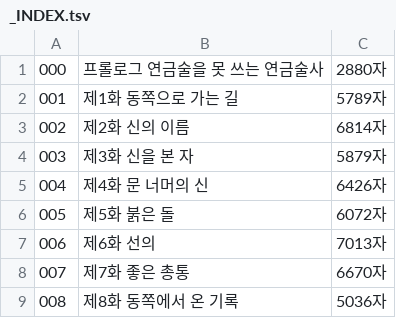
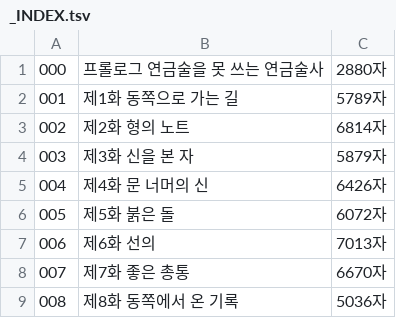
Before and after one commit to gtjdbfla/fullmetal_alchemist, a TSV file: publish/txt/_INDEX.tsv, drawn as a sheet; only a part is shown.

```diff
--- a/publish/txt/_INDEX.tsv
+++ b/publish/txt/_INDEX.tsv
@@ -2,3 +2,3 @@
 001	제1화 동쪽으로 가는 길	5789자
-002	제2화 신의 이름	6814자
+002	제2화 형의 노트	6814자
 003	제3화 신을 본 자	5879자
```
Also changed, not shown: 7 other files.
